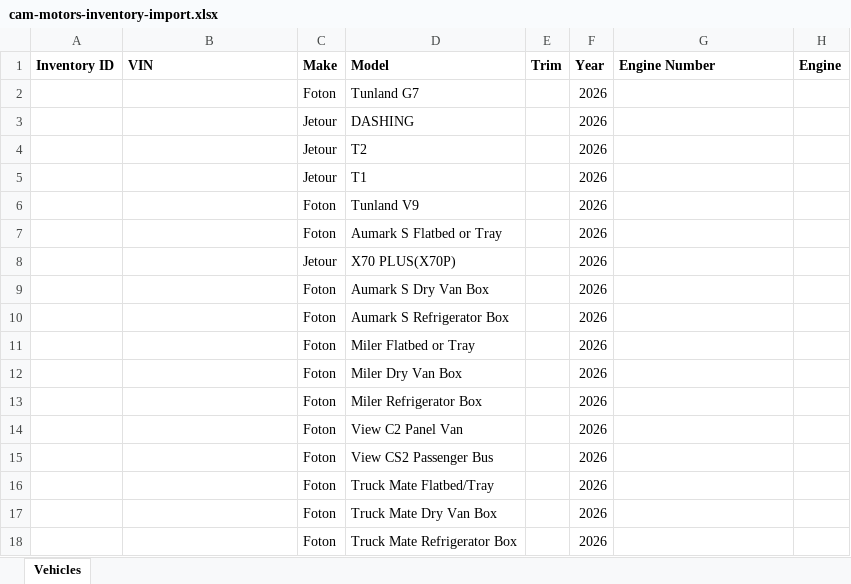
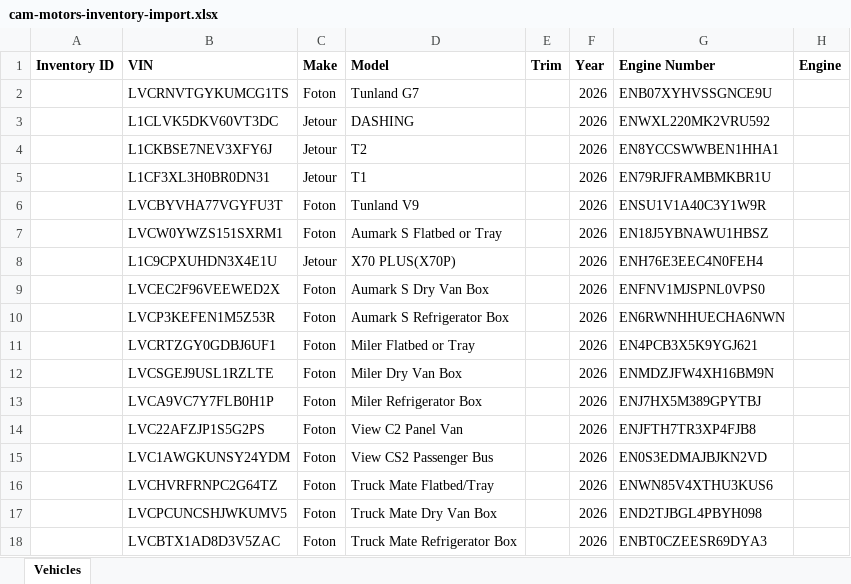
Before and after one commit to UdayValapudasuTKSG/Dealer-Management-System, an Excel workbook: attached_assets/cam-motors/cam-motors-inventory-import.xlsx, sheet Vehicles, drawn as a sheet; only a part is shown; values as stored, in another font and other column widths than the file's, no borders; the diff names each change by its address in the sheet, - before the commit and + after, or states it on an @@ line.

```diff
--- a/attached_assets/cam-motors/cam-motors-inventory-import.xlsx (sheet Vehicles)
+++ b/attached_assets/cam-motors/cam-motors-inventory-import.xlsx (sheet Vehicles)
-B2 (VIN): (empty)
+B2 (VIN): LVCRNVTGYKUMCG1TS
-G2 (Engine Number): (empty)
+G2 (Engine Number): ENB07XYHVSSGNCE9U
-B3 (VIN): (empty)
+B3 (VIN): L1CLVK5DKV60VT3DC
-G3 (Engine Number): (empty)
+G3 (Engine Number): ENWXL220MK2VRU592
-B4 (VIN): (empty)
+B4 (VIN): L1CKBSE7NEV3XFY6J
-G4 (Engine Number): (empty)
+G4 (Engine Number): EN8YCCSWWBEN1HHA1
-B5 (VIN): (empty)
+B5 (VIN): L1CF3XL3H0BR0DN31
-G5 (Engine Number): (empty)
+G5 (Engine Number): EN79RJFRAMBMKBR1U
-B6 (VIN): (empty)
+B6 (VIN): LVCBYVHA77VGYFU3T
-G6 (Engine Number): (empty)
+G6 (Engine Number): ENSU1V1A40C3Y1W9R
-B7 (VIN): (empty)
+B7 (VIN): LVCW0YWZS151SXRM1
-G7 (Engine Number): (empty)
+G7 (Engine Number): EN18J5YBNAWU1HBSZ
-B8 (VIN): (empty)
+B8 (VIN): L1C9CPXUHDN3X4E1U
-G8 (Engine Number): (empty)
+G8 (Engine Number): ENH76E3EEC4N0FEH4
-B9 (VIN): (empty)
+B9 (VIN): LVCEC2F96VEEWED2X
-G9 (Engine Number): (empty)
+G9 (Engine Number): ENFNV1MJSPNL0VPS0
-B10 (VIN): (empty)
+B10 (VIN): LVCP3KEFEN1M5Z53R
-G10 (Engine Number): (empty)
+G10 (Engine Number): EN6RWNHHUECHA6NWN
-B11 (VIN): (empty)
+B11 (VIN): LVCRTZGY0GDBJ6UF1
-G11 (Engine Number): (empty)
+G11 (Engine Number): EN4PCB3X5K9YGJ621
-B12 (VIN): (empty)
+B12 (VIN): LVCSGEJ9USL1RZLTE
-G12 (Engine Number): (empty)
+G12 (Engine Number): ENMDZJFW4XH16BM9N
-B13 (VIN): (empty)
+B13 (VIN): LVCA9VC7Y7FLB0H1P
-G13 (Engine Number): (empty)
+G13 (Engine Number): ENJ7HX5M389GPYTBJ
-B14 (VIN): (empty)
+B14 (VIN): LVC22AFZJP1S5G2PS
-G14 (Engine Number): (empty)
+G14 (Engine Number): ENJFTH7TR3XP4FJB8
-B15 (VIN): (empty)
+B15 (VIN): LVC1AWGKUNSY24YDM
-G15 (Engine Number): (empty)
+G15 (Engine Number): EN0S3EDMAJBJKN2VD
-B16 (VIN): (empty)
+B16 (VIN): LVCHVRFRNPC2G64TZ
-G16 (Engine Number): (empty)
+G16 (Engine Number): ENWN85V4XTHU3KUS6
-B17 (VIN): (empty)
+B17 (VIN): LVCPCUNCSHJWKUMV5
-G17 (Engine Number): (empty)
+G17 (Engine Number): END2TJBGL4PBYH098
-B18 (VIN): (empty)
+B18 (VIN): LVCBTX1AD8D3V5ZAC
-G18 (Engine Number): (empty)
+G18 (Engine Number): ENBT0CZEESR69DYA3
```
Also changed, not shown: 1 other file.
